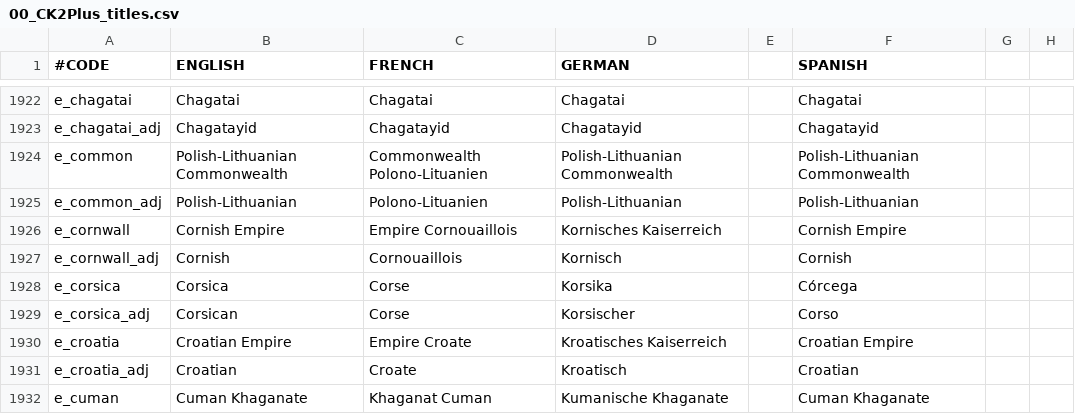
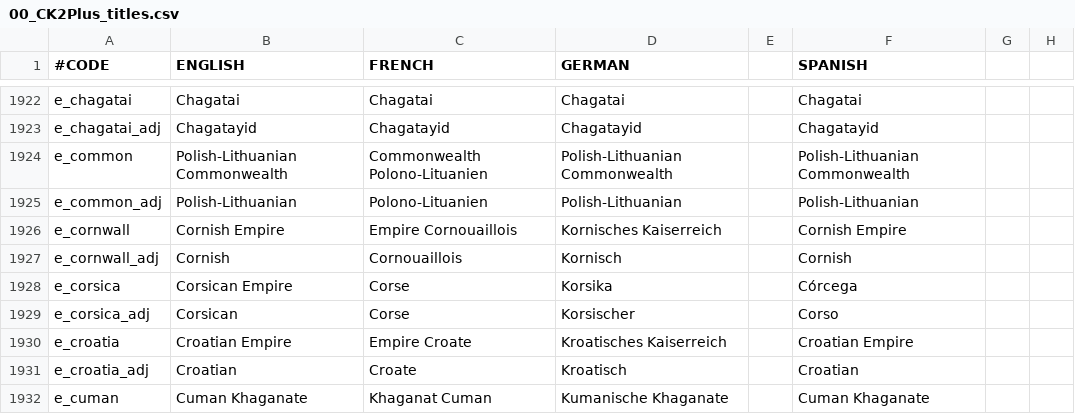
Before and after one commit to ck2plus/CK2Plus, a CSV file: CK2Plus/localisation/00_CK2Plus_titles.csv, drawn as a sheet; only a part is shown, gaps mark what is left out; the diff names each change by its address in the sheet, - before the commit and + after, or states it on an @@ line.

Commit message:
Fixed e_corsica locals

```diff
--- a/CK2Plus/localisation/00_CK2Plus_titles.csv
+++ b/CK2Plus/localisation/00_CK2Plus_titles.csv
-B1928 (ENGLISH): Corsica
+B1928 (ENGLISH): Corsican Empire
```
